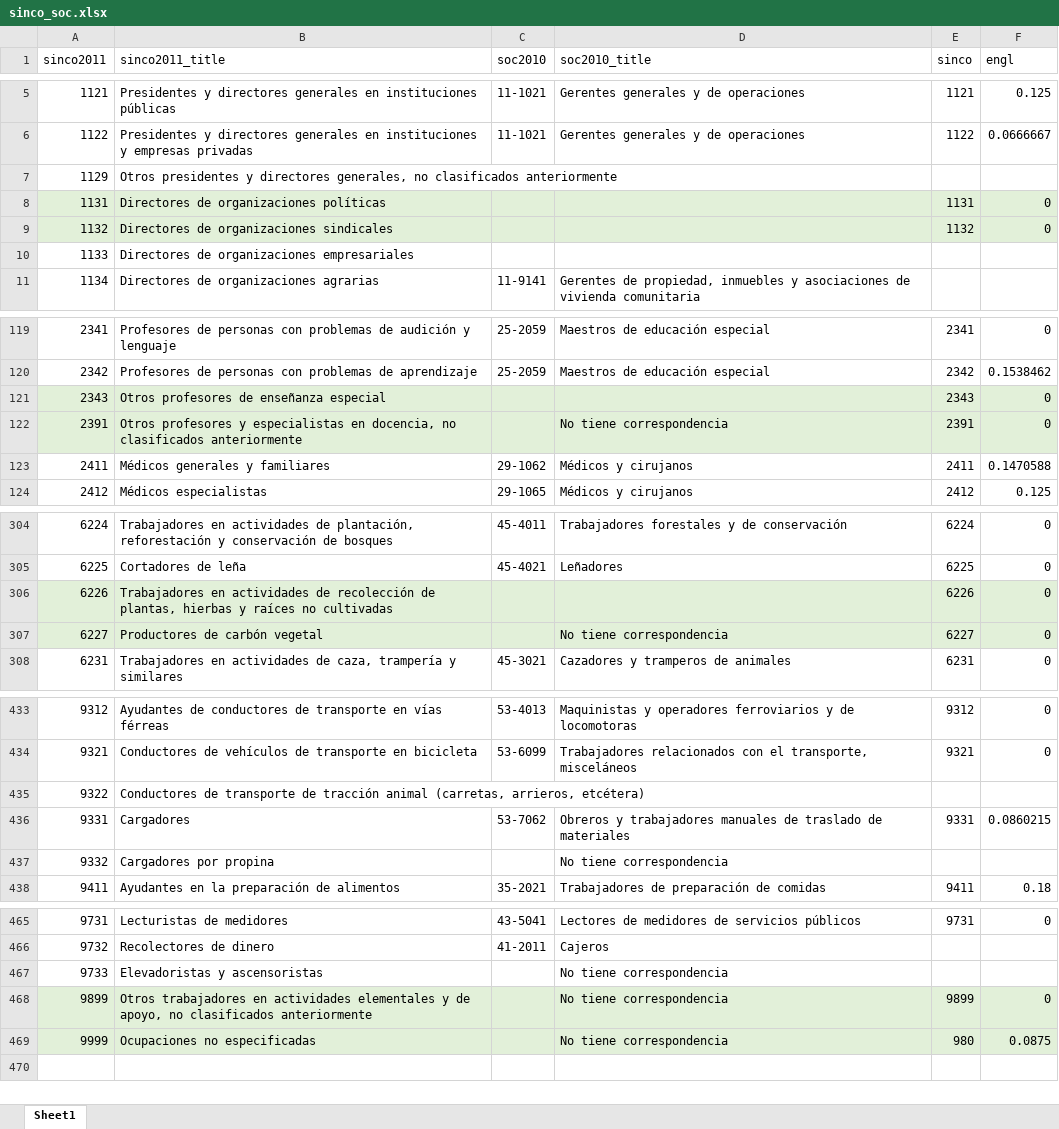
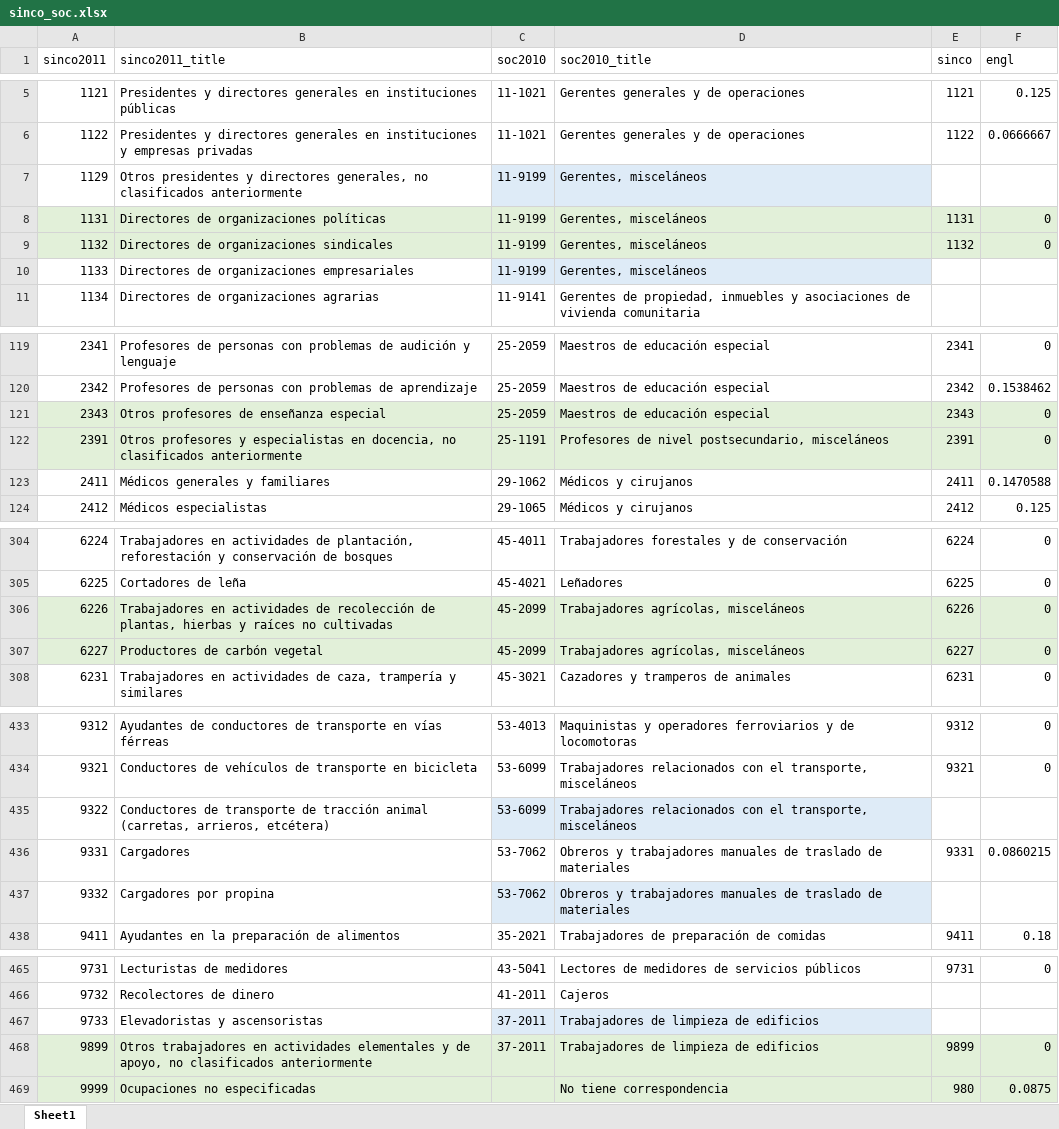
Before and after one commit to galvez-soriano/Papers, an Excel workbook: ReturnsEng/Data/sinco_soc.xlsx, sheet Sheet1, drawn as a sheet; only a part is shown, gaps mark what is left out; values as stored, in another font and other column widths than the file's, no borders; the diff covers the shown part only; the diff names each change by its address in the sheet, - before the commit and + after, or states it on an @@ line.

Commit message:
Add files via upload

```diff
--- a/ReturnsEng/Data/sinco_soc.xlsx (sheet Sheet1)
+++ b/ReturnsEng/Data/sinco_soc.xlsx (sheet Sheet1)
-C7:C10 (soc2010): (empty)
+C7:C10 (soc2010): 11-9199
-C7:D7 fill: none
+C7:D7 fill: #DEEBF7
-D7:D10 (soc2010_title): (empty)
+D7:D10 (soc2010_title): Gerentes, misceláneos
-C10:D10 fill: none
+C10:D10 fill: #DEEBF7
-C121 (soc2010): (empty)
+C121 (soc2010): 25-2059
-D121 (soc2010_title): (empty)
+D121 (soc2010_title): Maestros de educación especial
-C122 (soc2010): (empty)
+C122 (soc2010): 25-1191
-D122 (soc2010_title): No tiene correspondencia
+D122 (soc2010_title): Profesores de nivel postsecundario, misceláneos
-C306:C307 (soc2010): (empty)
+C306:C307 (soc2010): 45-2099
-D306 (soc2010_title): (empty)
+D306 (soc2010_title): Trabajadores agrícolas, misceláneos
-D307 (soc2010_title): No tiene correspondencia
+D307 (soc2010_title): Trabajadores agrícolas, misceláneos
-C435 (soc2010): (empty)
+C435 (soc2010): 53-6099
-C435:D435 fill: none
+C435:D435 fill: #DEEBF7
-D435 (soc2010_title): (empty)
+D435 (soc2010_title): Trabajadores relacionados con el transporte, misceláneos
-C437 (soc2010): (empty)
+C437 (soc2010): 53-7062
-C437:D437 fill: none
+C437:D437 fill: #DEEBF7
-D437 (soc2010_title): No tiene correspondencia
+D437 (soc2010_title): Obreros y trabajadores manuales de traslado de materiales
-C467:C468 (soc2010): (empty)
+C467:C468 (soc2010): 37-2011
-C467:D467 fill: none
+C467:D467 fill: #DEEBF7
-D467:D468 (soc2010_title): No tiene correspondencia
+D467:D468 (soc2010_title): Trabajadores de limpieza de edificios
```
Also changed, not shown: 22 edited cells and cell formats elsewhere in this sheet.
